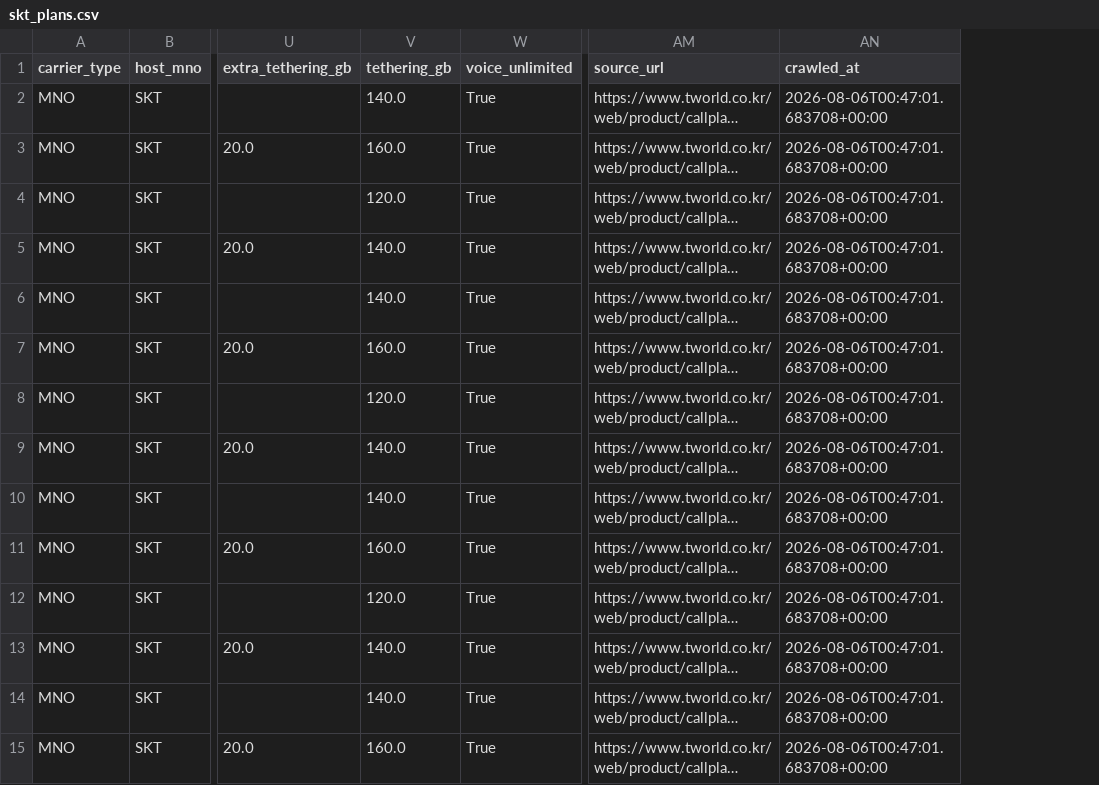
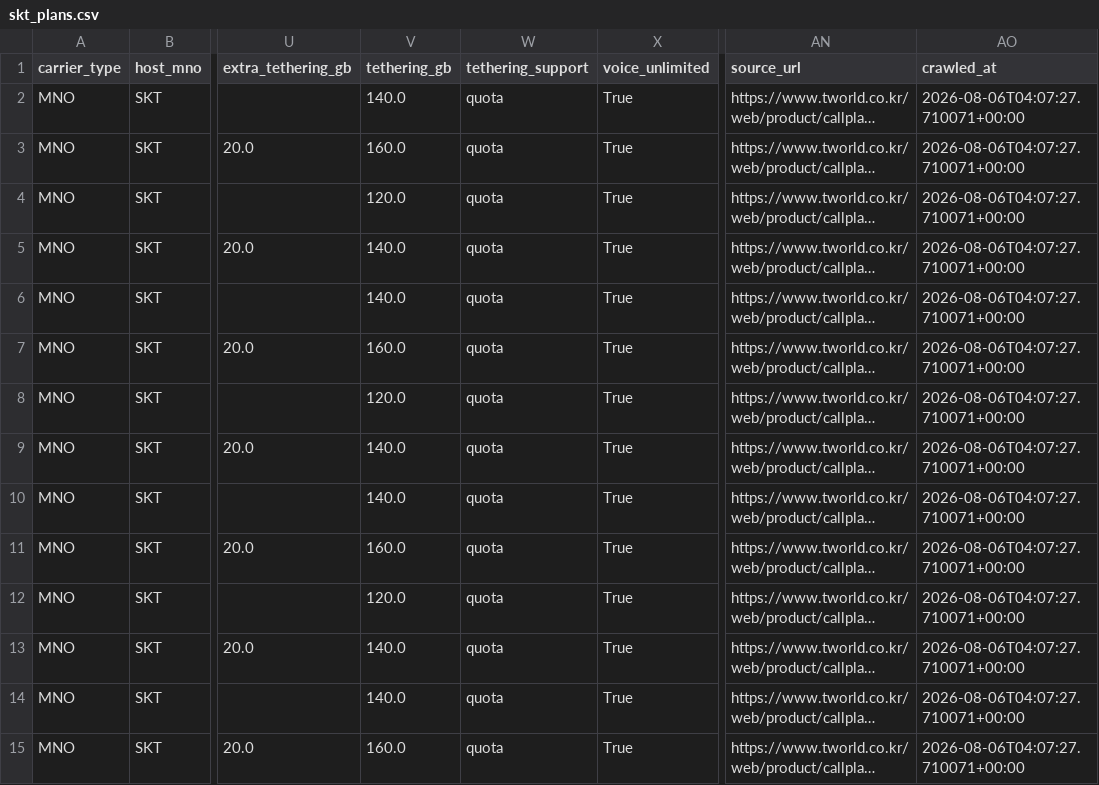
Before and after one commit to karls-seon/Asac-skB, a CSV file: data/interim/skt_plans.csv, drawn as a sheet; only a part is shown, gaps mark what is left out; long unchanged cells end in …; addresses are those after the commit; the diff covers the shown part only; the diff names each change by its address in the sheet, - before the commit and + after, or states it on an @@ line.

```diff
--- a/data/interim/skt_plans.csv
+++ b/data/interim/skt_plans.csv
+column W (tethering_support), rows 2-15: all quota
-AO2:AO15 (crawled_at): 2026-08-06T00:47:01.683708+00:00
+AO2:AO15 (crawled_at): 2026-08-06T04:07:27.710071+00:00
```
Also changed, not shown: 85 edited cells elsewhere in this file, data/interim/kt_plans.csv, data/interim/lguplus_plans.csv, 6 other files.
